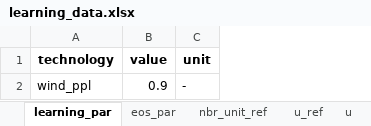
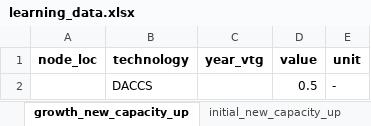
Before and after one commit to ywpratama/message_ix, an Excel workbook: message_ix/tools/add_tech/learning_data.xlsx, sheet growth_new_capacity_up, drawn as a sheet; values as stored, in another font and other column widths than the file's, no borders; removed rows and columns are numbered as before the commit, all else as after; the diff names each change by its address in the sheet, - before the commit and + after, or states it on an @@ line.

```diff
--- a/message_ix/tools/add_tech/learning_data.xlsx (sheet growth_new_capacity_up)
+++ b/message_ix/tools/add_tech/learning_data.xlsx (sheet growth_new_capacity_up)
-sheet tab: learning_par
+sheet tab: growth_new_capacity_up
-sheet tab: eos_par
+sheet tab: initial_new_capacity_up
+column A (node_loc), empty
+column C (year_vtg), empty
-row 2: wind_ppl | 0.9 | -
+row 2:  | DACCS |  | 0.5 | -
```
Also changed, not shown: sheet var_cost, sheet fix_cost, sheet inv_cost, sheet initial_new_capacity_up, other sheet tabs, message_ix/tools/add_tech/tech_data.xlsx, 7 other files.
